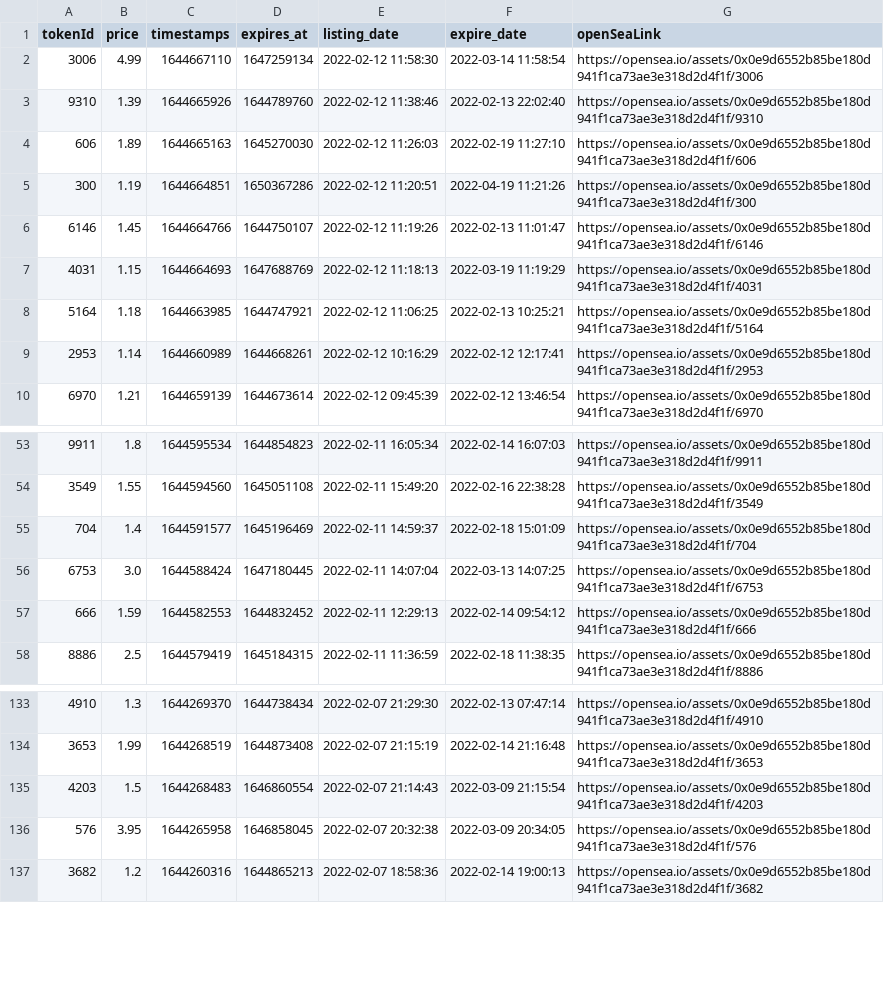
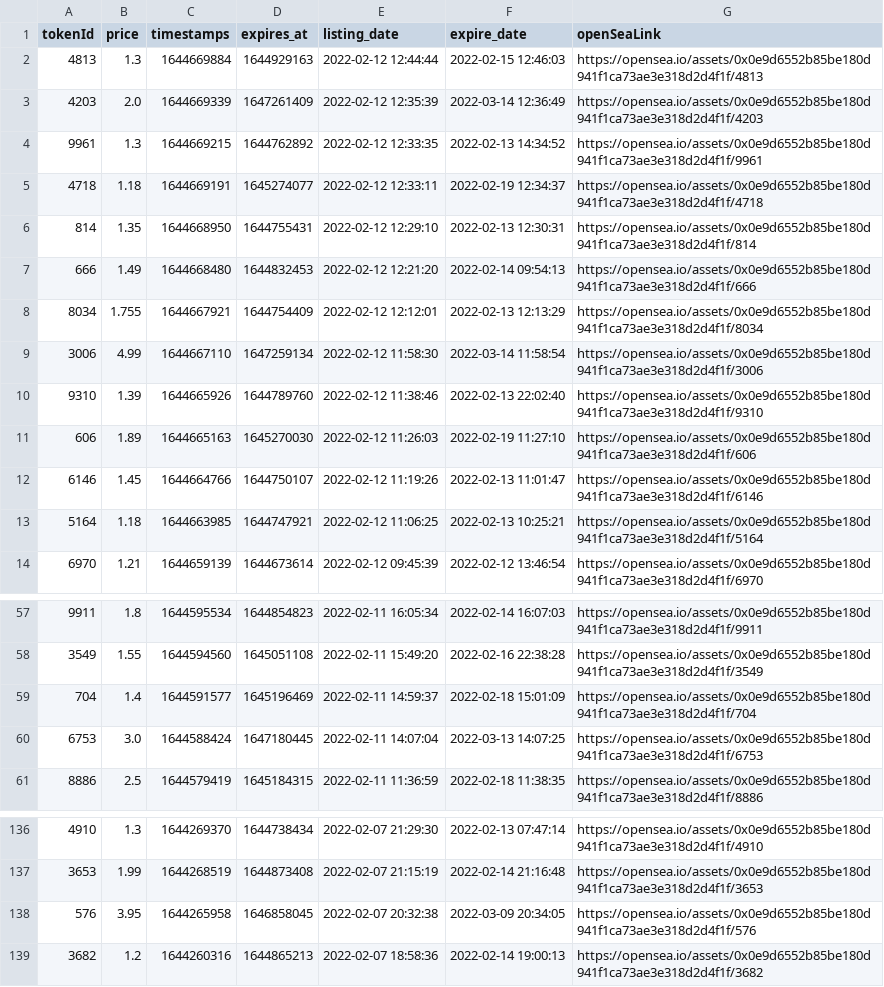
Before and after one commit to dlrec/MetroverseTracker, a CSV file: Metroverse_listings.csv, drawn as a sheet; only a part is shown, gaps mark what is left out; removed rows and columns are numbered as before the commit, all else as after; the diff names each change by its address in the sheet, - before the commit and + after, or states it on an @@ line.

```diff
--- a/Metroverse_listings.csv
+++ b/Metroverse_listings.csv
+row 2: 4813 | 1.3 | 1644669884 | 1644929163 | 2022-02-12 12:44:44 | 2022-02-15 12:46:03 | https://opensea.io/assets/0x0e9d6552b85be180d941f1ca73ae3e318d2d4f1f/4813
+row 3: 4203 | 2.0 | 1644669339 | 1647261409 | 2022-02-12 12:35:39 | 2022-03-14 12:36:49 | https://opensea.io/assets/0x0e9d6552b85be180d941f1ca73ae3e318d2d4f1f/4203
+row 4: 9961 | 1.3 | 1644669215 | 1644762892 | 2022-02-12 12:33:35 | 2022-02-13 14:34:52 | https://opensea.io/assets/0x0e9d6552b85be180d941f1ca73ae3e318d2d4f1f/9961
+row 5: 4718 | 1.18 | 1644669191 | 1645274077 | 2022-02-12 12:33:11 | 2022-02-19 12:34:37 | https://opensea.io/assets/0x0e9d6552b85be180d941f1ca73ae3e318d2d4f1f/4718
+row 6: 814 | 1.35 | 1644668950 | 1644755431 | 2022-02-12 12:29:10 | 2022-02-13 12:30:31 | https://opensea.io/assets/0x0e9d6552b85be180d941f1ca73ae3e318d2d4f1f/814
+row 7: 666 | 1.49 | 1644668480 | 1644832453 | 2022-02-12 12:21:20 | 2022-02-14 09:54:13 | https://opensea.io/assets/0x0e9d6552b85be180d941f1ca73ae3e318d2d4f1f/666
+row 8: 8034 | 1.755 | 1644667921 | 1644754409 | 2022-02-12 12:12:01 | 2022-02-13 12:13:29 | https://opensea.io/assets/0x0e9d6552b85be180d941f1ca73ae3e318d2d4f1f/8034
-row 5: 300 | 1.19 | 1644664851 | 1650367286 | 2022-02-12 11:20:51 | 2022-04-19 11:21:26 | https://opensea.io/assets/0x0e9d6552b85be180d941f1ca73ae3e318d2d4f1f/300
-row 7: 4031 | 1.15 | 1644664693 | 1647688769 | 2022-02-12 11:18:13 | 2022-03-19 11:19:29 | https://opensea.io/assets/0x0e9d6552b85be180d941f1ca73ae3e318d2d4f1f/4031
-row 9: 2953 | 1.14 | 1644660989 | 1644668261 | 2022-02-12 10:16:29 | 2022-02-12 12:17:41 | https://opensea.io/assets/0x0e9d6552b85be180d941f1ca73ae3e318d2d4f1f/2953
-row 57: 666 | 1.59 | 1644582553 | 1644832452 | 2022-02-11 12:29:13 | 2022-02-14 09:54:12 | https://opensea.io/assets/0x0e9d6552b85be180d941f1ca73ae3e318d2d4f1f/666
-row 135: 4203 | 1.5 | 1644268483 | 1646860554 | 2022-02-07 21:14:43 | 2022-03-09 21:15:54 | https://opensea.io/assets/0x0e9d6552b85be180d941f1ca73ae3e318d2d4f1f/4203
```
Also changed, not shown: metroDAO_earnings.csv, metroDAO_earnings_hist.csv.
